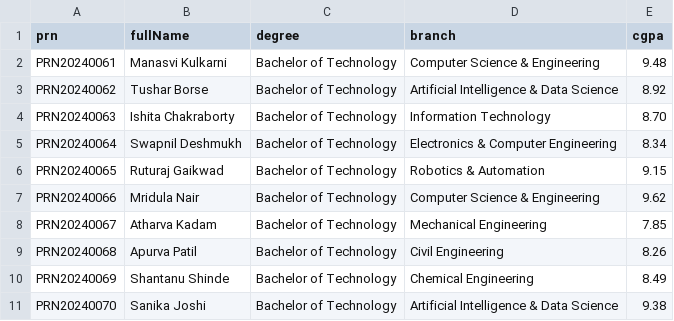
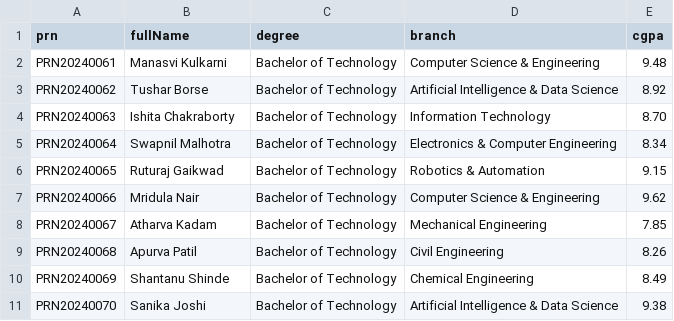
Before and after one commit to ramshars280-collab/FinalYearProject-BlockChain, a CSV file: sample_data/students_batch_10_set2.csv, drawn as a sheet.

```diff
--- a/sample_data/students_batch_10_set2.csv
+++ b/sample_data/students_batch_10_set2.csv
@@ -4,3 +4,3 @@ PRN20240062,Tushar Borse,Bachelor of Technology,Artificial Intelligence & Data S
 PRN20240063,Ishita Chakraborty,Bachelor of Technology,Information Technology,8.70
-PRN20240064,Swapnil Deshmukh,Bachelor of Technology,Electronics & Computer Engineering,8.34
+PRN20240064,Swapnil Malhotra,Bachelor of Technology,Electronics & Computer Engineering,8.34
 PRN20240065,Ruturaj Gaikwad,Bachelor of Technology,Robotics & Automation,9.15
```
Also changed, not shown: sample_data/students_batch_50.csv, students_batch_10_set2.csv, 35 other files.
